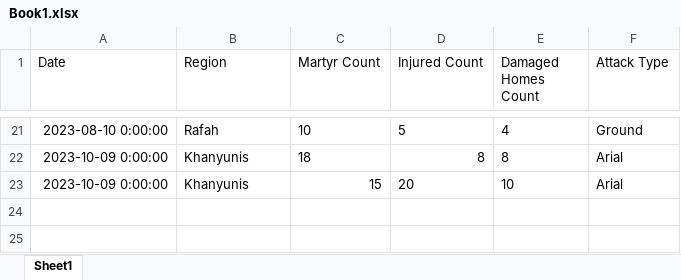
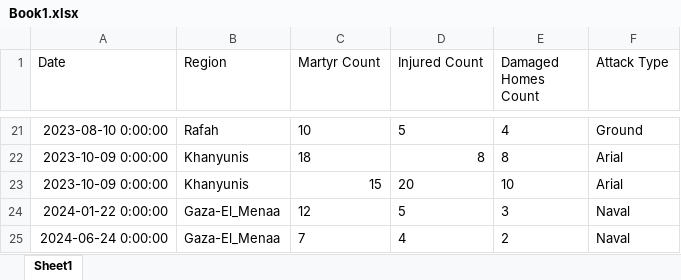
Before and after one commit to MJcoder20/gazaWarTracker, an Excel workbook: data/Book1.xlsx, sheet Sheet1, drawn as a sheet; only a part is shown, gaps mark what is left out; values as stored, in another font and other column widths than the file's, no borders; the diff names each change by its address in the sheet, - before the commit and + after, or states it on an @@ line.

```diff
--- a/data/Book1.xlsx (sheet Sheet1)
+++ b/data/Book1.xlsx (sheet Sheet1)
+row 24: 2024-01-22 0:00:00 | Gaza-El_Menaa | 12 | 5 | 3 | Naval
+row 25: 2024-06-24 0:00:00 | Gaza-El_Menaa | 7 | 4 | 2 | Naval
```
Also changed, not shown: 1 other file.
